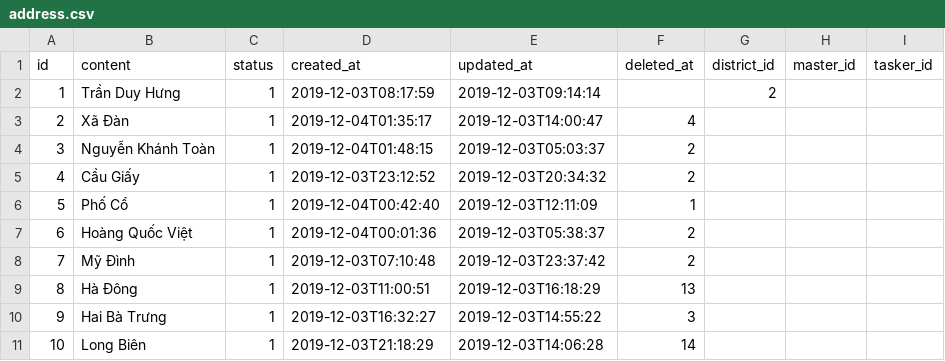
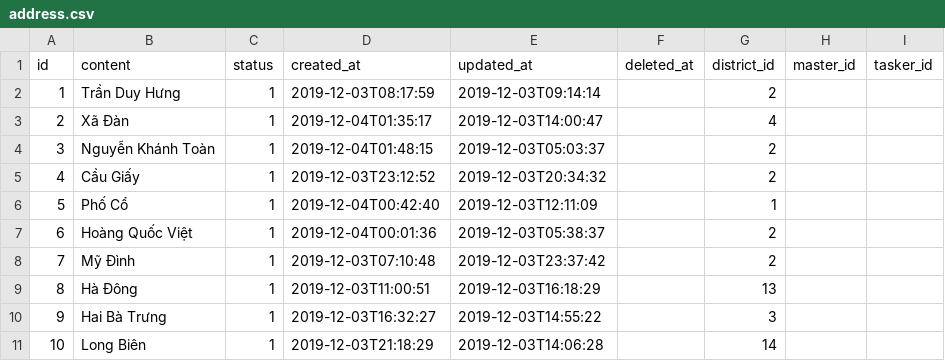
Before and after one commit to slowv/TaskUnite, a CSV file: src/main/resources/config/liquibase/fake-data/address.csv, drawn as a sheet.

```diff
--- a/src/main/resources/config/liquibase/fake-data/address.csv
+++ b/src/main/resources/config/liquibase/fake-data/address.csv
@@ -2,10 +2,10 @@ id;content;status;created_at;updated_at;deleted_at;district_id;master_id;tasker_
 1;Trần Duy Hưng;1;2019-12-03T08:17:59;2019-12-03T09:14:14;;2;;
-2;Xã Đàn;1;2019-12-04T01:35:17;2019-12-03T14:00:47;4;;
-3;Nguyễn Khánh Toàn;1;2019-12-04T01:48:15;2019-12-03T05:03:37;2;;
-4;Cầu Giấy;1;2019-12-03T23:12:52;2019-12-03T20:34:32;2;;
-5;Phố Cổ;1;2019-12-04T00:42:40;2019-12-03T12:11:09;1;;
-6;Hoàng Quốc Việt;1;2019-12-04T00:01:36;2019-12-03T05:38:37;2;;
-7;Mỹ Đình;1;2019-12-03T07:10:48;2019-12-03T23:37:42;2;;
-8;Hà Đông;1;2019-12-03T11:00:51;2019-12-03T16:18:29;13;;
-9;Hai Bà Trưng;1;2019-12-03T16:32:27;2019-12-03T14:55:22;3;;
-10;Long Biên;1;2019-12-03T21:18:29;2019-12-03T14:06:28;14;;
+2;Xã Đàn;1;2019-12-04T01:35:17;2019-12-03T14:00:47;;4;;
+3;Nguyễn Khánh Toàn;1;2019-12-04T01:48:15;2019-12-03T05:03:37;;2;;
+4;Cầu Giấy;1;2019-12-03T23:12:52;2019-12-03T20:34:32;;2;;
+5;Phố Cổ;1;2019-12-04T00:42:40;2019-12-03T12:11:09;;1;;
+6;Hoàng Quốc Việt;1;2019-12-04T00:01:36;2019-12-03T05:38:37;;2;;
+7;Mỹ Đình;1;2019-12-03T07:10:48;2019-12-03T23:37:42;;2;;
+8;Hà Đông;1;2019-12-03T11:00:51;2019-12-03T16:18:29;;13;;
+9;Hai Bà Trưng;1;2019-12-03T16:32:27;2019-12-03T14:55:22;;3;;
+10;Long Biên;1;2019-12-03T21:18:29;2019-12-03T14:06:28;;14;;
```
Also changed, not shown: src/main/resources/config/liquibase/fake-data/payment_information.csv, src/main/resources/config/liquibase/fake-data/statistic.csv, 6 other files.
